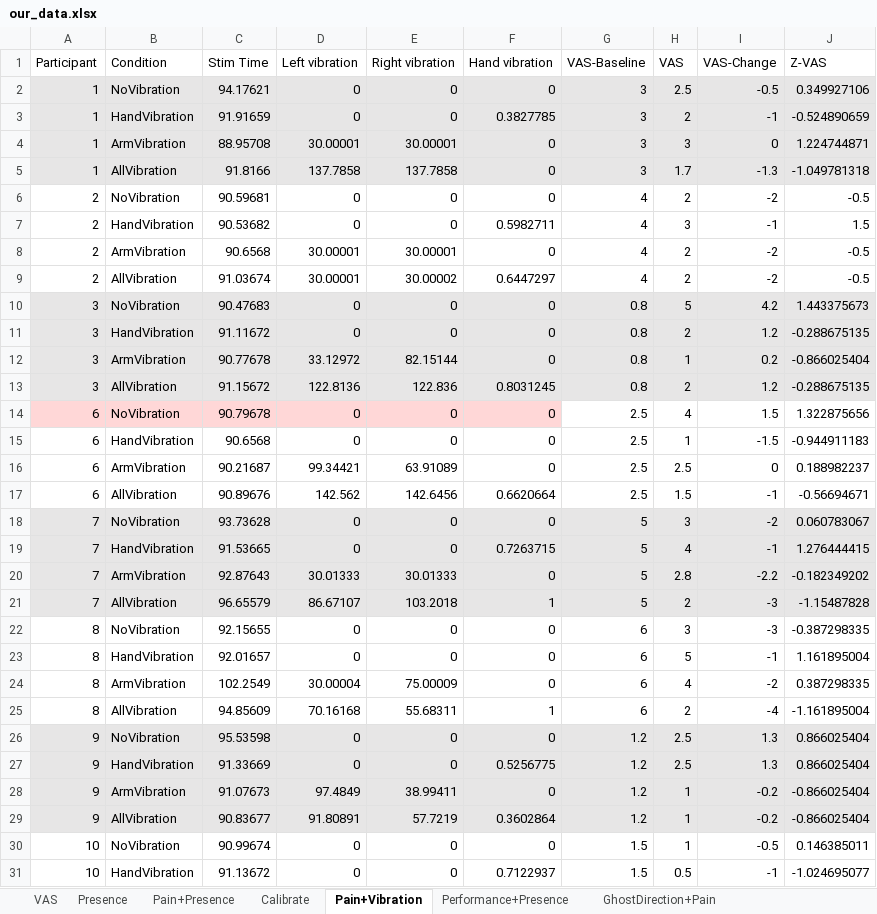
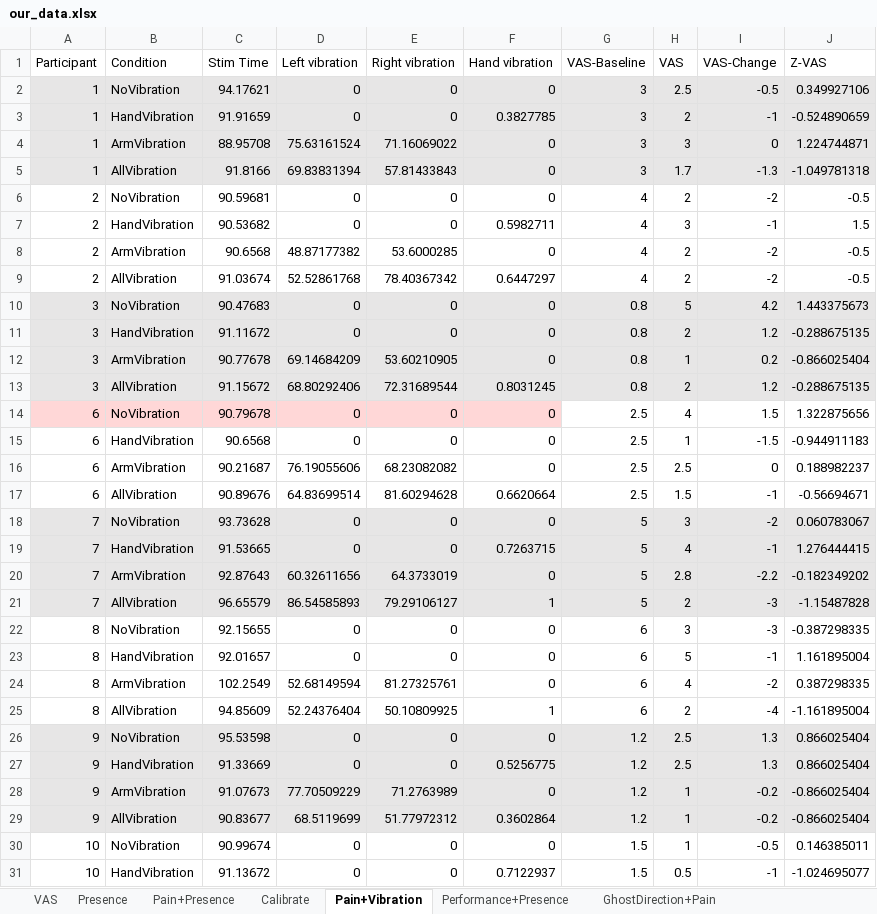
Before and after one commit to fridahelledie/Databehandling_Med6, an Excel workbook: our_data.xlsx, sheet Pain+Vibration, drawn as a sheet; only a part is shown; values as stored, in another font and other column widths than the file's, no borders; the diff covers the shown part only; the diff names each change by its address in the sheet, - before the commit and + after, or states it on an @@ line.

Commit message:
smoothed vib values and redid vas-vib with LMM

```diff
--- a/our_data.xlsx (sheet Pain+Vibration)
+++ b/our_data.xlsx (sheet Pain+Vibration)
-D4 (Left vibration): 30.00001
+D4 (Left vibration): 75.63161524
-E4 (Right vibration): 30.00001
+E4 (Right vibration): 71.16069022
-D5 (Left vibration): 137.7858
+D5 (Left vibration): 69.83831394
-E5 (Right vibration): 137.7858
+E5 (Right vibration): 57.81433843
-D8 (Left vibration): 30.00001
+D8 (Left vibration): 48.87177382
-E8 (Right vibration): 30.00001
+E8 (Right vibration): 53.6000285
-D9 (Left vibration): 30.00001
+D9 (Left vibration): 52.52861768
-E9 (Right vibration): 30.00002
+E9 (Right vibration): 78.40367342
-D12 (Left vibration): 33.12972
+D12 (Left vibration): 69.14684209
-E12 (Right vibration): 82.15144
+E12 (Right vibration): 53.60210905
-D13 (Left vibration): 122.8136
+D13 (Left vibration): 68.80292406
-E13 (Right vibration): 122.836
+E13 (Right vibration): 72.31689544
-D16 (Left vibration): 99.34421
+D16 (Left vibration): 76.19055606
-E16 (Right vibration): 63.91089
+E16 (Right vibration): 68.23082082
-D17 (Left vibration): 142.562
+D17 (Left vibration): 64.83699514
-E17 (Right vibration): 142.6456
+E17 (Right vibration): 81.60294628
-D20 (Left vibration): 30.01333
+D20 (Left vibration): 60.32611656
-E20 (Right vibration): 30.01333
+E20 (Right vibration): 64.3733019
-D21 (Left vibration): 86.67107
+D21 (Left vibration): 86.54585893
-E21 (Right vibration): 103.2018
+E21 (Right vibration): 79.29106127
-D24 (Left vibration): 30.00004
+D24 (Left vibration): 52.68149594
-E24 (Right vibration): 75.00009
+E24 (Right vibration): 81.27325761
-D25 (Left vibration): 70.16168
+D25 (Left vibration): 52.24376404
-E25 (Right vibration): 55.68311
+E25 (Right vibration): 50.10809925
-D28 (Left vibration): 97.4849
+D28 (Left vibration): 77.70509229
-E28 (Right vibration): 38.99411
+E28 (Right vibration): 71.2763989
-D29 (Left vibration): 91.80891
+D29 (Left vibration): 68.5119699
-E29 (Right vibration): 57.7219
+E29 (Right vibration): 51.77972312
```
Also changed, not shown: 40 edited cells elsewhere in this sheet, 13 other files.
